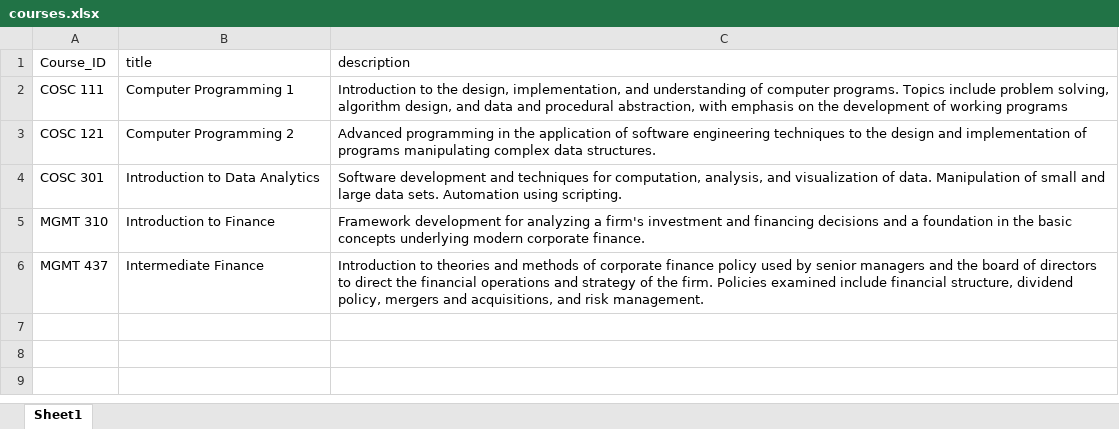
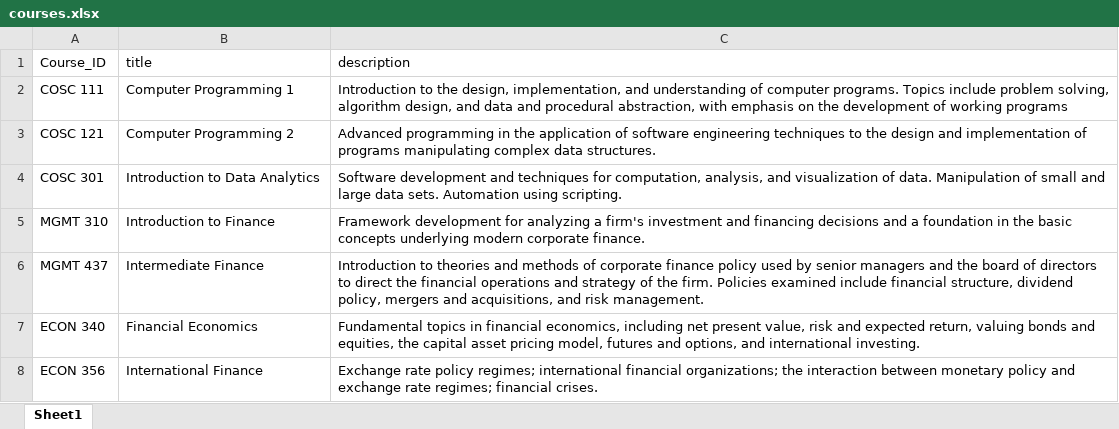
Before and after one commit to Kanish010/Course-Recommendation, an Excel workbook: courses.xlsx, sheet Sheet1, drawn as a sheet; values as stored, in another font and other column widths than the file's, no borders; the diff names each change by its address in the sheet, - before the commit and + after, or states it on an @@ line.

```diff
--- a/courses.xlsx (sheet Sheet1)
+++ b/courses.xlsx (sheet Sheet1)
+row 7: ECON 340 | Financial Economics | Fundamental topics in financial economics, including net present value, risk and expected return, valuing bonds and equities, the capital asset pricing model, futures and options, and international investing.
+row 8: ECON 356 | International Finance | Exchange rate policy regimes; international financial organizations; the interaction between monetary policy and exchange rate regimes; financial crises.
```
Also changed, not shown: 2 other files.
